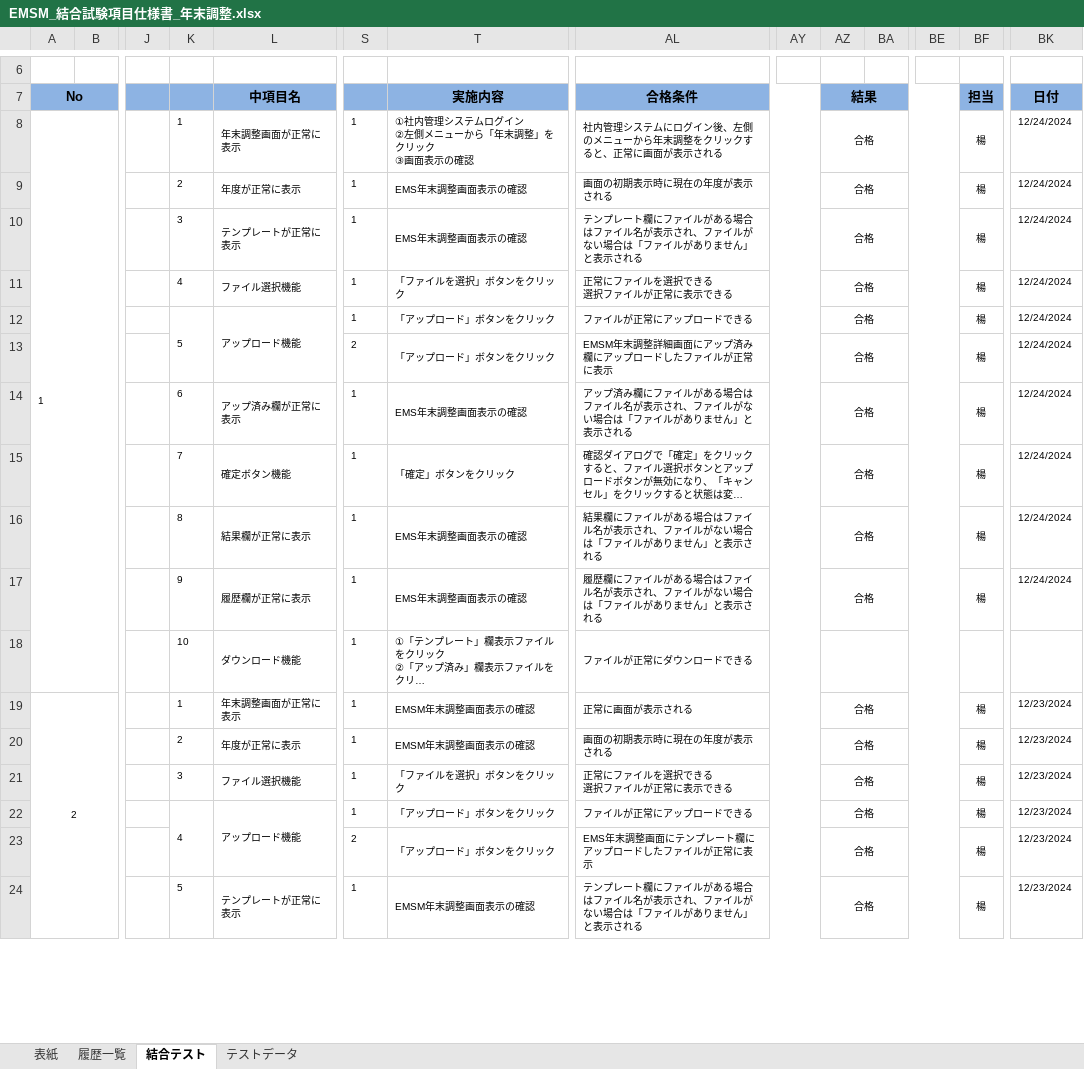
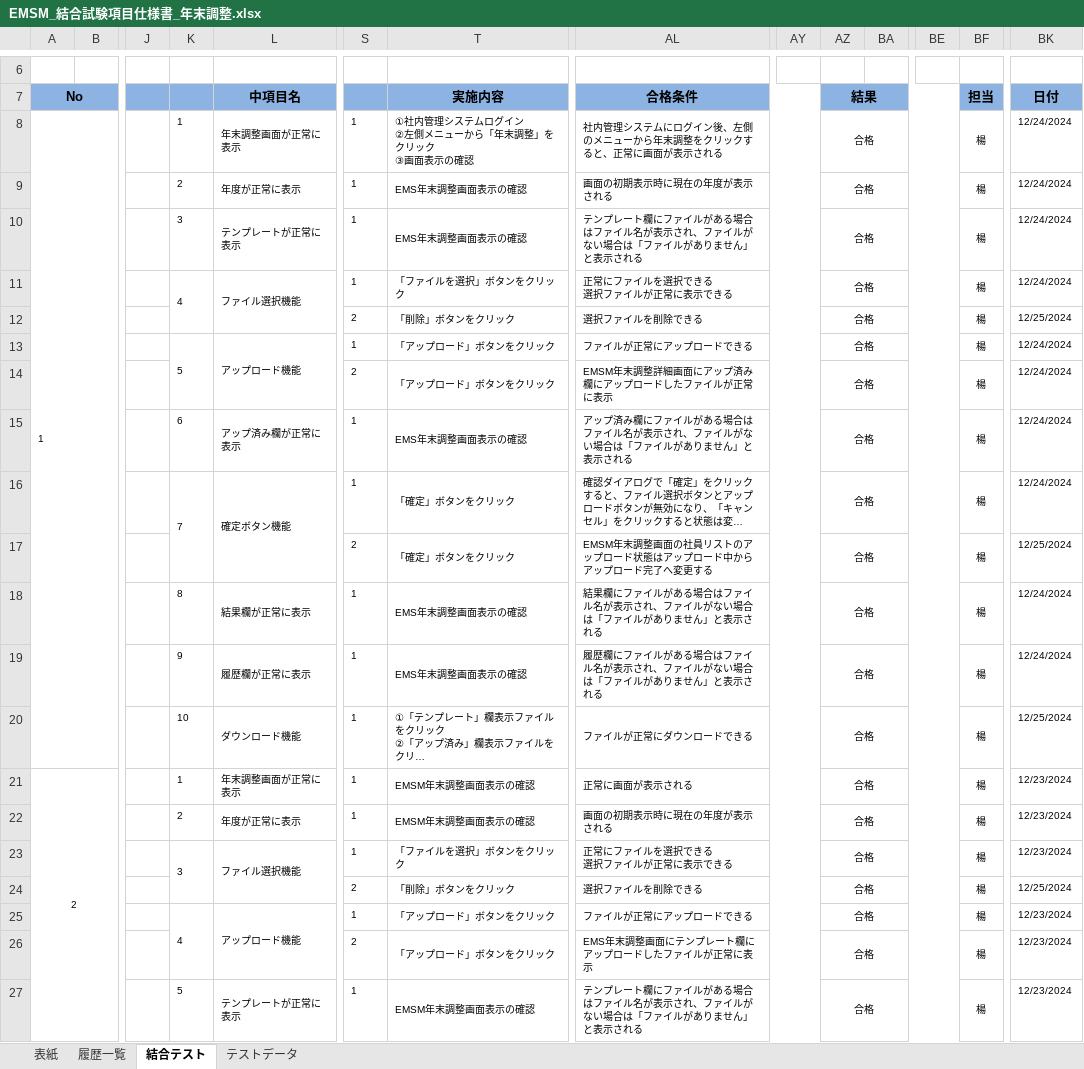
Before and after one commit to softtechSoft/emsm, an Excel workbook: DOC/結合テスト/EMSM_結合試験項目仕様書_年末調整.xlsx, sheet 結合テスト, drawn as a sheet; only a part is shown, gaps mark what is left out; long unchanged cells end in …; values as stored, in another font and other column widths than the file's, no borders; addresses are those after the commit; rows hold the shown columns only; the diff covers the shown part only; the diff names each change by its address in the sheet, - before the commit and + after, or states it on an @@ line.

```diff
--- a/DOC/結合テスト/EMSM_結合試験項目仕様書_年末調整.xlsx (sheet 結合テスト)
+++ b/DOC/結合テスト/EMSM_結合試験項目仕様書_年末調整.xlsx (sheet 結合テスト)
+K11:K12 merged
+row 12:  |  |  |  |  | 2 | 「削除」ボタンをクリック | 選択ファイルを削除できる |  | 合格 |  |  | 楊 | 12/25/2024
+K16:K17 merged
+row 17:  |  |  |  |  | 2 | 「確定」ボタンをクリック | EMSM年末調整画面の社員リストのアップロード状態はアップロード中からアップロード完了へ変更する |  | 合格 |  |  | 楊 | 12/25/2024
-AZ20: (empty)
+AZ20: 合格
-BF20: (empty)
+BF20: 楊
-BK20: (empty)
+BK20: 12/25/2024
+K23:K24 merged
+row 24:  |  |  |  |  | 2 | 「削除」ボタンをクリック | 選択ファイルを削除できる |  | 合格 |  |  | 楊 | 12/25/2024
```
Also changed, not shown: 2 added rows, 39 edited cells and merged cells elsewhere in this sheet.
